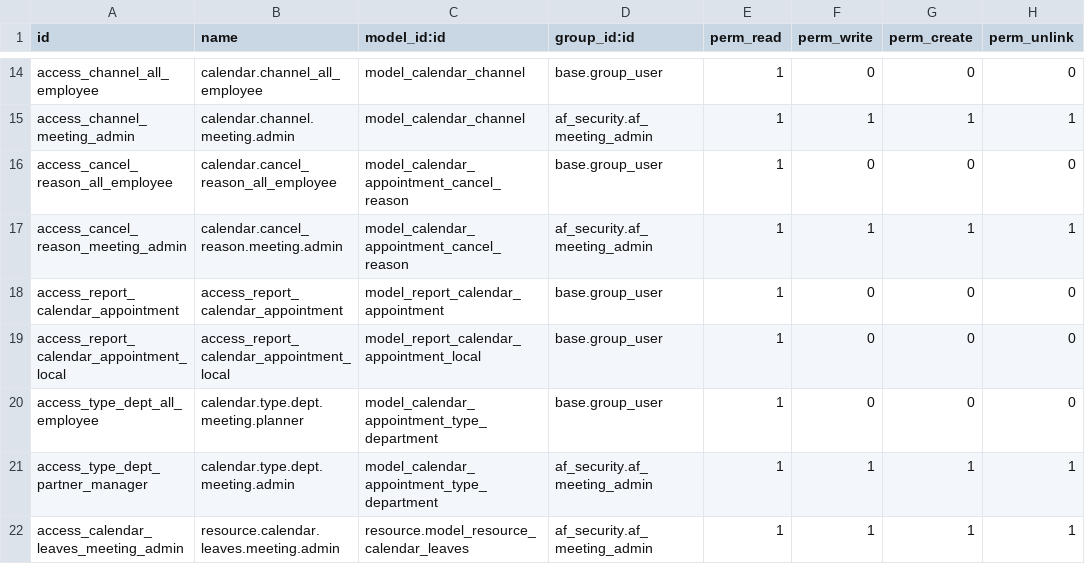
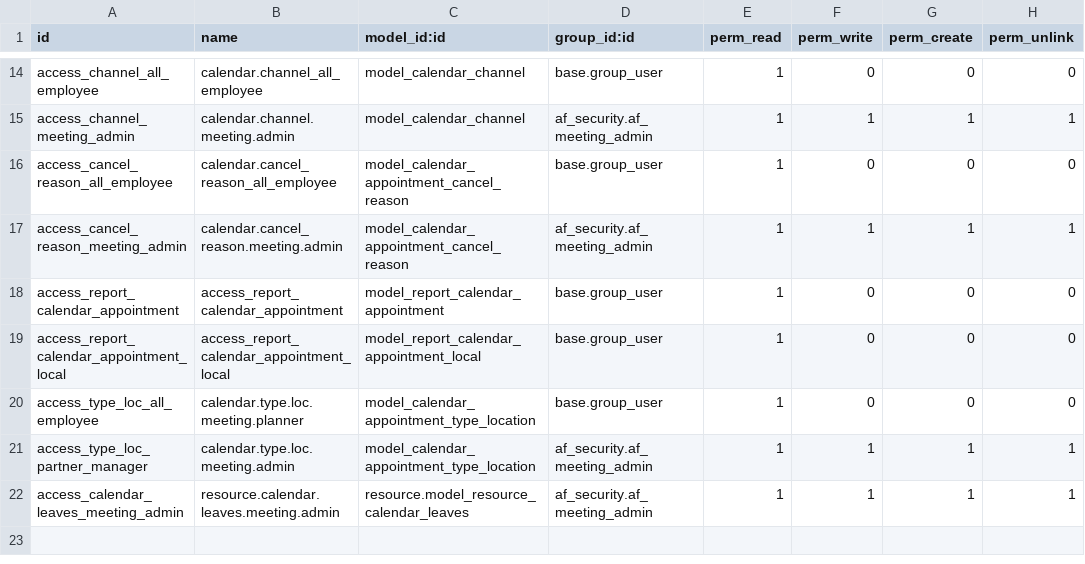
Before and after one commit to vertelab/odoo-af, a CSV file: calendar_af/security/ir.model.access.csv, drawn as a sheet; only a part is shown, gaps mark what is left out.

Commit message:
calendar_af AFC-1269: Everything office and hr.department related changed to location and hr.location, also cleaned up dependencies calendar_af_360: moved anything dependent on partner_view_360 here

```diff
--- a/calendar_af/security/ir.model.access.csv
+++ b/calendar_af/security/ir.model.access.csv
@@ -19,4 +19,4 @@ access_report_calendar_appointment,access_report_calendar_appointment,model_repo
 access_report_calendar_appointment_local,access_report_calendar_appointment_local,model_report_calendar_appointment_local,base.group_user,1,0,0,0
-access_type_dept_all_employee,calendar.type.dept.meeting.planner,model_calendar_appointment_type_department,base.group_user,1,0,0,0
-access_type_dept_partner_manager,calendar.type.dept.meeting.admin,model_calendar_appointment_type_department,af_security.af_meeting_admin,1,1,1,1
+access_type_loc_all_employee,calendar.type.loc.meeting.planner,model_calendar_appointment_type_location,base.group_user,1,0,0,0
+access_type_loc_partner_manager,calendar.type.loc.meeting.admin,model_calendar_appointment_type_location,af_security.af_meeting_admin,1,1,1,1
 access_calendar_leaves_meeting_admin,resource.calendar.leaves.meeting.admin,resource.model_resource_calendar_leaves,af_security.af_meeting_admin,1,1,1,1
```
Also changed, not shown: 23 other files.
